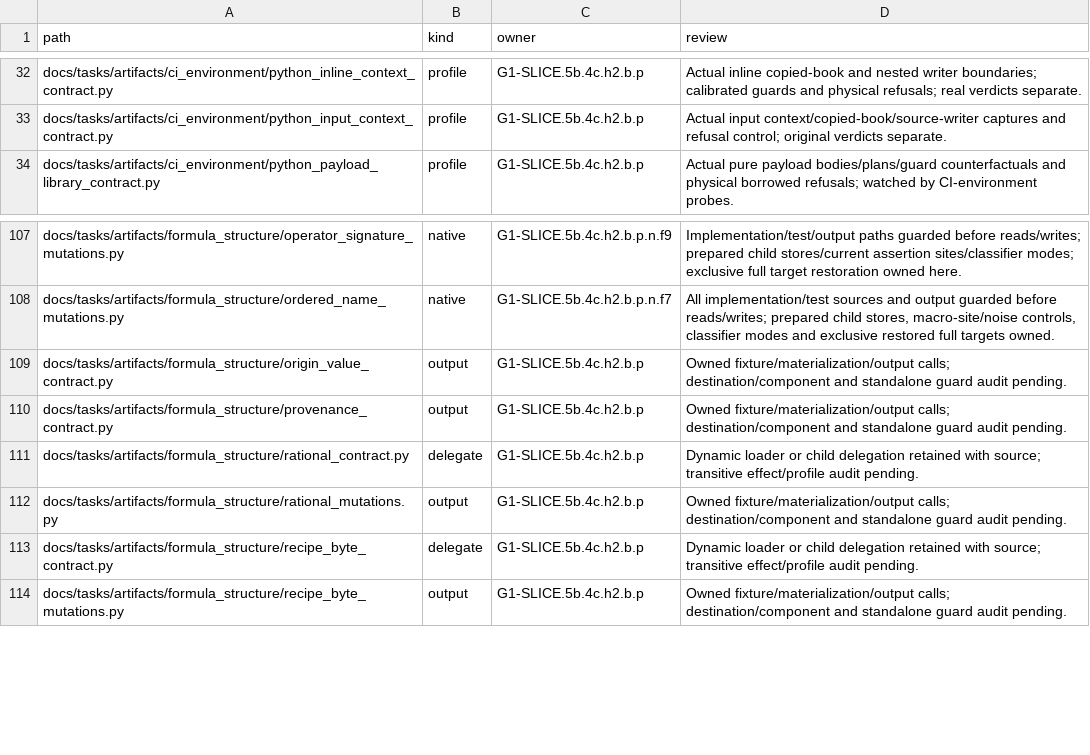
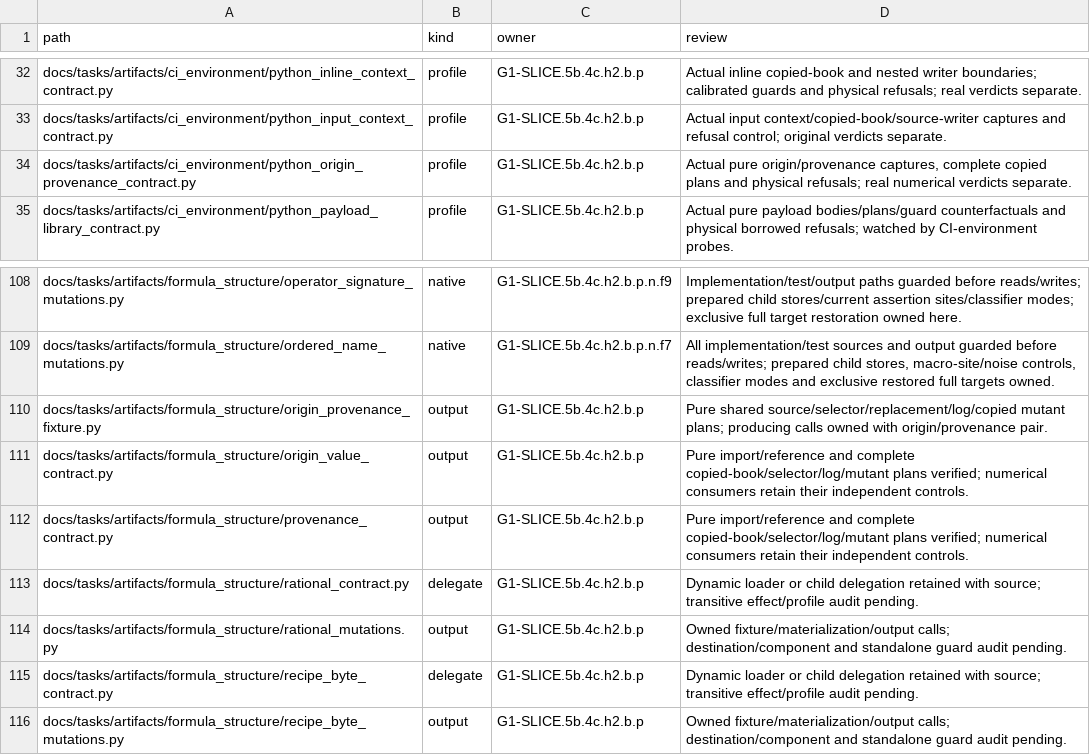
Before and after one commit to rdje/stitchcad, a TSV file: docs/tasks/artifacts/ci_environment/producer_entries.tsv, drawn as a sheet; only a part is shown, gaps mark what is left out.

Commit message:
STITCHCAD-G1-0213 (leaf G1-SLICE.5b.4c.h2.b.p.o.a13): guard origin and provenance plans
- Preserve pure numerical imports and plan copied books, selectors, logs and mutant scripts.
- Retain 1466/425 controls and 13/26 faults; verify Python 3.9/3.14 and physical refusal boundaries.
- Retain whole committed receipts under fixed limits and synchronize live docs, book and frontier.

```diff
--- a/docs/tasks/artifacts/ci_environment/producer_entries.tsv
+++ b/docs/tasks/artifacts/ci_environment/producer_entries.tsv
@@ -33,2 +33,3 @@ docs/tasks/artifacts/ci_environment/python_inline_context_contract.py	profile	G1
 docs/tasks/artifacts/ci_environment/python_input_context_contract.py	profile	G1-SLICE.5b.4c.h2.b.p	Actual input context/copied-book/source-writer captures and refusal control; original verdicts separate.
+docs/tasks/artifacts/ci_environment/python_origin_provenance_contract.py	profile	G1-SLICE.5b.4c.h2.b.p	Actual pure origin/provenance captures, complete copied plans and physical refusals; real numerical verdicts separate.
 docs/tasks/artifacts/ci_environment/python_payload_library_contract.py	profile	G1-SLICE.5b.4c.h2.b.p	Actual pure payload bodies/plans/guard counterfactuals and physical borrowed refusals; watched by CI-environment probes.
@@ -108,4 +109,5 @@ docs/tasks/artifacts/formula_structure/operator_signature_mutations.py	native	G1
 docs/tasks/artifacts/formula_structure/ordered_name_mutations.py	native	G1-SLICE.5b.4c.h2.b.p.n.f7	All implementation/test sources and output guarded before reads/writes; prepared child stores, macro-site/noise controls, classifier modes and exclusive restored full targets owned.
-docs/tasks/artifacts/formula_structure/origin_value_contract.py	output	G1-SLICE.5b.4c.h2.b.p	Owned fixture/materialization/output calls; destination/component and standalone guard audit pending.
-docs/tasks/artifacts/formula_structure/provenance_contract.py	output	G1-SLICE.5b.4c.h2.b.p	Owned fixture/materialization/output calls; destination/component and standalone guard audit pending.
+docs/tasks/artifacts/formula_structure/origin_provenance_fixture.py	output	G1-SLICE.5b.4c.h2.b.p	Pure shared source/selector/replacement/log/copied mutant plans; producing calls owned with origin/provenance pair.
+docs/tasks/artifacts/formula_structure/origin_value_contract.py	output	G1-SLICE.5b.4c.h2.b.p	Pure import/reference and complete copied-book/selector/log/mutant plans verified; numerical consumers retain their independent controls.
+docs/tasks/artifacts/formula_structure/provenance_contract.py	output	G1-SLICE.5b.4c.h2.b.p	Pure import/reference and complete copied-book/selector/log/mutant plans verified; numerical consumers retain their independent controls.
 docs/tasks/artifacts/formula_structure/rational_contract.py	delegate	G1-SLICE.5b.4c.h2.b.p	Dynamic loader or child delegation retained with source; transitive effect/profile audit pending.
```
Also changed, not shown: docs/tasks/artifacts/ci_environment/python_effect_entries.tsv, docs/tasks/artifacts/ci_environment/python_file_entries.tsv, 16 other files.
